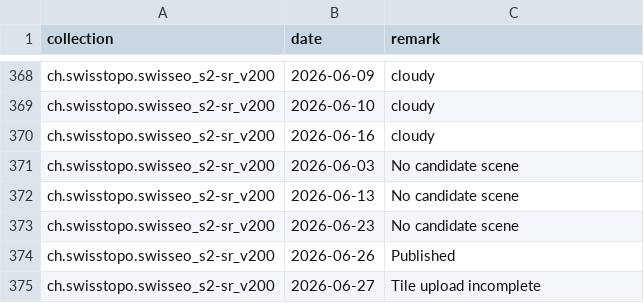
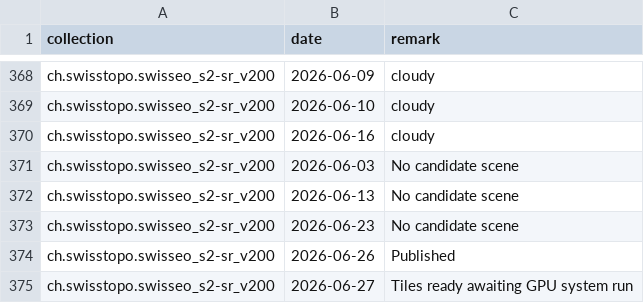
Before and after one commit to davidoesch/satromo-v2-personal, a CSV file: tools/step0_empty_assets.csv, drawn as a sheet; only a part is shown, gaps mark what is left out.

```diff
--- a/tools/step0_empty_assets.csv
+++ b/tools/step0_empty_assets.csv
@@ -374,2 +374,2 @@ ch.swisstopo.swisseo_s2-sr_v200,2026-06-23,No candidate scene
 ch.swisstopo.swisseo_s2-sr_v200,2026-06-26,Published
-ch.swisstopo.swisseo_s2-sr_v200,2026-06-27,Tile upload incomplete
+ch.swisstopo.swisseo_s2-sr_v200,2026-06-27,Tiles ready awaiting GPU system run
```
